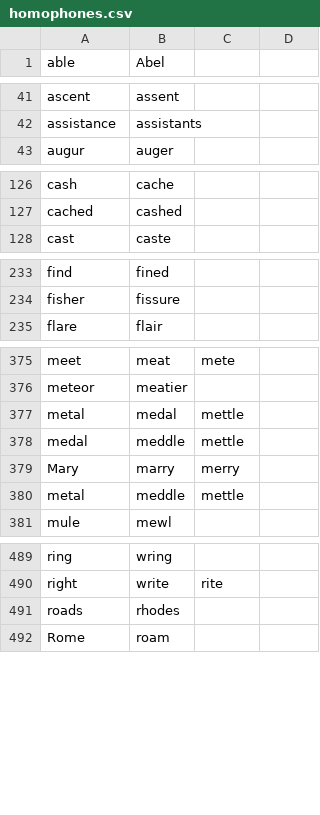
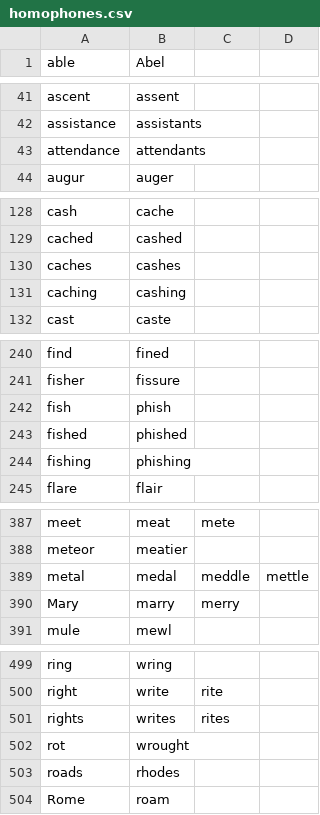
Before and after one commit to talonhub/community, a CSV file: core/homophones/homophones.csv, drawn as a sheet; only a part is shown, gaps mark what is left out; the diff covers the shown part only.

Commit message:
add to homophones

```diff
--- a/core/homophones/homophones.csv
+++ b/core/homophones/homophones.csv
@@ -42,2 +42,3 @@ ascent,assent
 assistance,assistants
+attendance,attendants
 augur,auger
@@ -127,2 +129,4 @@ cash,cache
 cached,cashed
+caches,cashes
+caching,cashing
 cast,caste
@@ -234,2 +241,5 @@ find,fined
 fisher,fissure
+fish,phish
+fished,phished
+fishing,phishing
 flare,flair
@@ -376,6 +388,4 @@ meet,meat,mete
 meteor,meatier
-metal,medal,mettle
-medal,meddle,mettle
+metal,medal,meddle,mettle
 Mary,marry,merry
-metal,meddle,mettle
 mule,mewl
@@ -490,2 +500,4 @@ ring,wring
 right,write,rite
+rights,writes,rites
+rot,wrought
 roads,rhodes
```
Also changed, not shown: 11 added rows elsewhere in this file.
